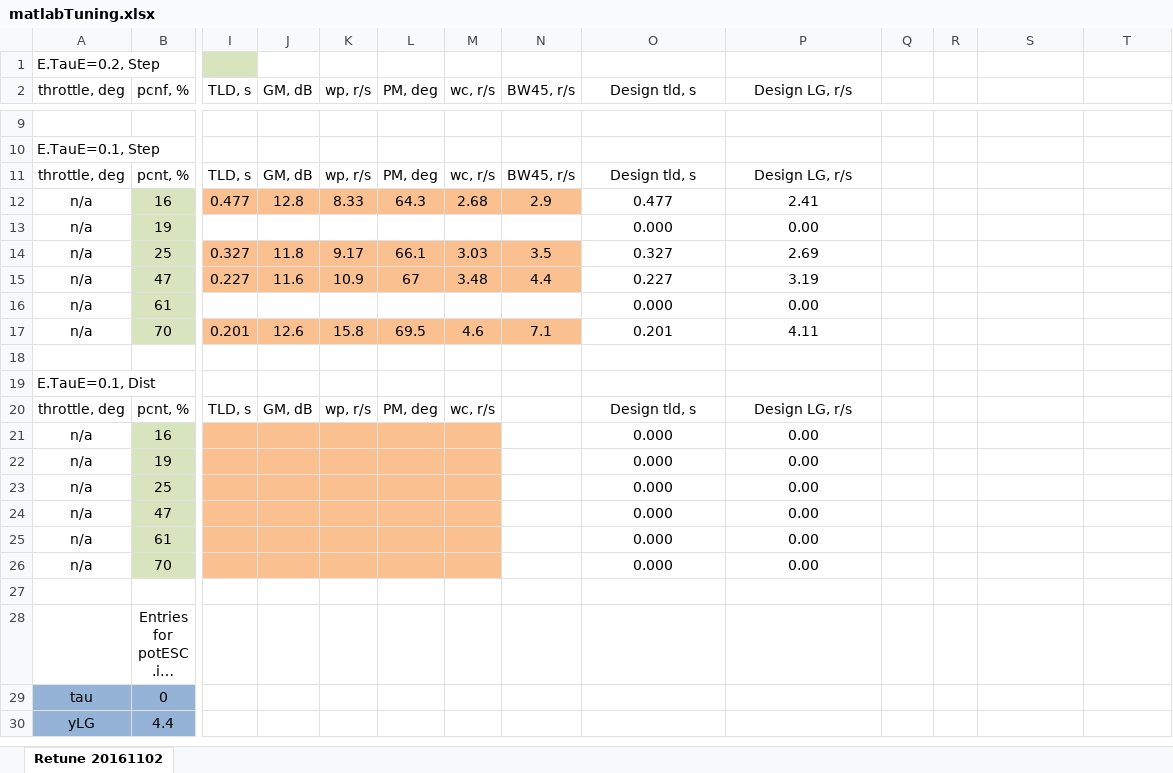
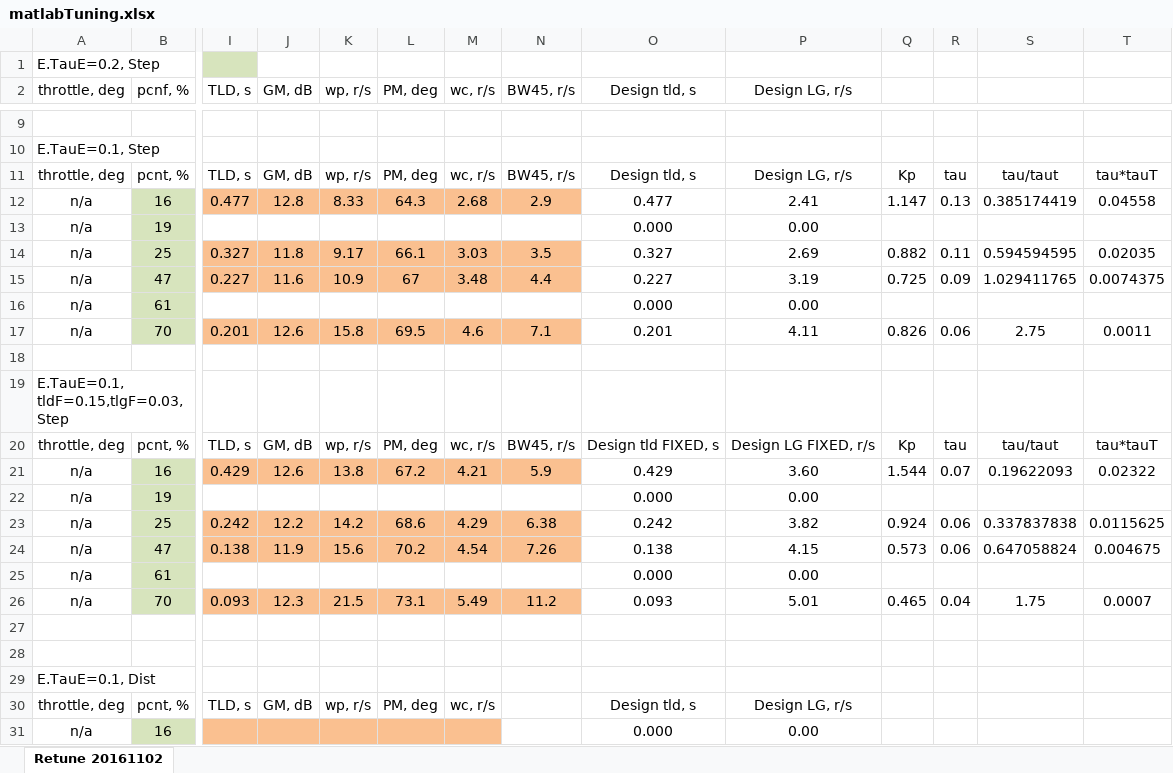
Before and after one commit to davegutz/ESC, an Excel workbook: myESC-Particle-DEV/saves/matlabTuning.xlsx, sheet Retune 20161102, drawn as a sheet; only a part is shown, gaps mark what is left out; the shorter side is filled out with more unchanged rows; long unchanged cells end in …; values as stored, in another font and other column widths than the file's, no borders; charts and pictures not drawn; rows hold the shown columns only; the diff covers the shown part only; the diff names each change by its address in the sheet, - before the commit and + after, or states it on an @@ line.

```diff
--- a/myESC-Particle-DEV/saves/matlabTuning.xlsx (sheet Retune 20161102)
+++ b/myESC-Particle-DEV/saves/matlabTuning.xlsx (sheet Retune 20161102)
-Q11: (empty)
+Q11: Kp
-R11: (empty)
+R11: tau
-S11: (empty)
+S11: tau/taut
-T11: (empty)
+T11: tau*tauT
-Q12: (empty)
+Q12: 1.147
-R12: (empty)
+R12: 0.13
-S12: (empty)
+S12: 0.385174419
-T12: (empty)
+T12: 0.04558
-Q14: (empty)
+Q14: 0.882
-R14: (empty)
+R14: 0.11
-S14: (empty)
+S14: 0.594594595
-T14: (empty)
+T14: 0.02035
-Q15: (empty)
+Q15: 0.725
-R15: (empty)
+R15: 0.09
-S15: (empty)
+S15: 1.029411765
-T15: (empty)
+T15: 0.0074375
-Q17: (empty)
+Q17: 0.826
-R17: (empty)
+R17: 0.06
-S17: (empty)
+S17: 2.75
-T17: (empty)
+T17: 0.0011
+row 18: (empty)
+row 19: E.TauE=0.1, tldF=0.15,tlgF=0.03, Step
+row 20: throttle, deg | pcnt, % | TLD, s | GM, dB | wp, r/s | PM, deg | wc, r/s | BW45, r/s | Design tld FIXED, s | Design LG FIXED, r/s | Kp | tau | tau/taut | tau*tauT
+row 21: n/a | 16 | 0.429 | 12.6 | 13.8 | 67.2 | 4.21 | 5.9 | 0.429 | 3.60 | 1.544 | 0.07 | 0.19622093 | 0.02322
+row 22: n/a | 19 |  |  |  |  |  |  | 0.000 | 0.00
+row 23: n/a | 25 | 0.242 | 12.2 | 14.2 | 68.6 | 4.29 | 6.38 | 0.242 | 3.82 | 0.924 | 0.06 | 0.337837838 | 0.0115625
+row 24: n/a | 47 | 0.138 | 11.9 | 15.6 | 70.2 | 4.54 | 7.26 | 0.138 | 4.15 | 0.573 | 0.06 | 0.647058824 | 0.004675
+row 25: n/a | 61 |  |  |  |  |  |  | 0.000 | 0.00
+row 26: n/a | 70 | 0.093 | 12.3 | 21.5 | 73.1 | 5.49 | 11.2 | 0.093 | 5.01 | 0.465 | 0.04 | 1.75 | 0.0007
+row 27: (empty)
```
Also changed, not shown: 29 added rows, 22 edited cells and cell formats elsewhere in this sheet, formulas that keep their value, charts or pictures.
